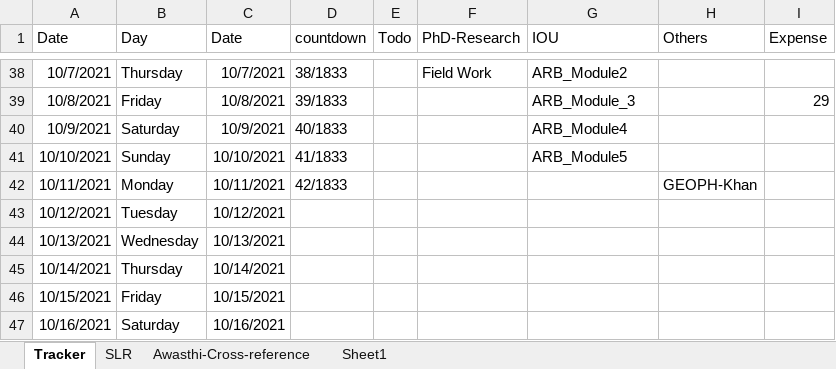
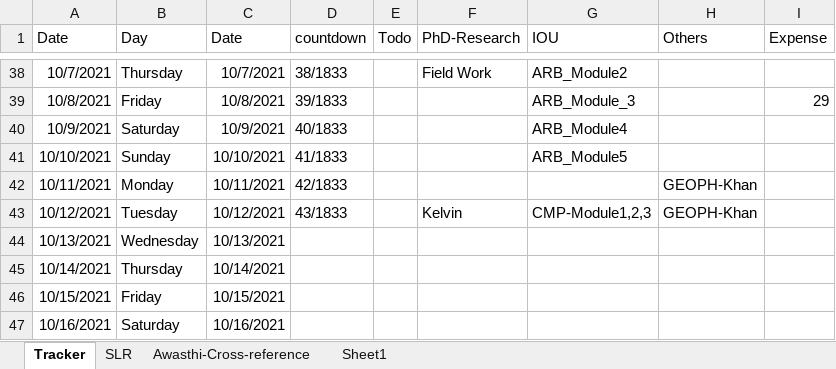
Before and after one commit to Surfix/DhP, an Excel workbook: Daily-Track.xlsx, sheet Tracker, drawn as a sheet; only a part is shown, gaps mark what is left out; values as stored, in another font and other column widths than the file's, no borders; the diff names each change by its address in the sheet, - before the commit and + after, or states it on an @@ line.

Commit message:
Research update

```diff
--- a/Daily-Track.xlsx (sheet Tracker)
+++ b/Daily-Track.xlsx (sheet Tracker)
-D43 (countdown): (empty)
+D43 (countdown): 43/1833
-F43 (PhD-Research): (empty)
+F43 (PhD-Research): Kelvin
-G43 (IOU): (empty)
+G43 (IOU): CMP-Module1,2,3
-H43 (Others): (empty)
+H43 (Others): GEOPH-Khan
```
